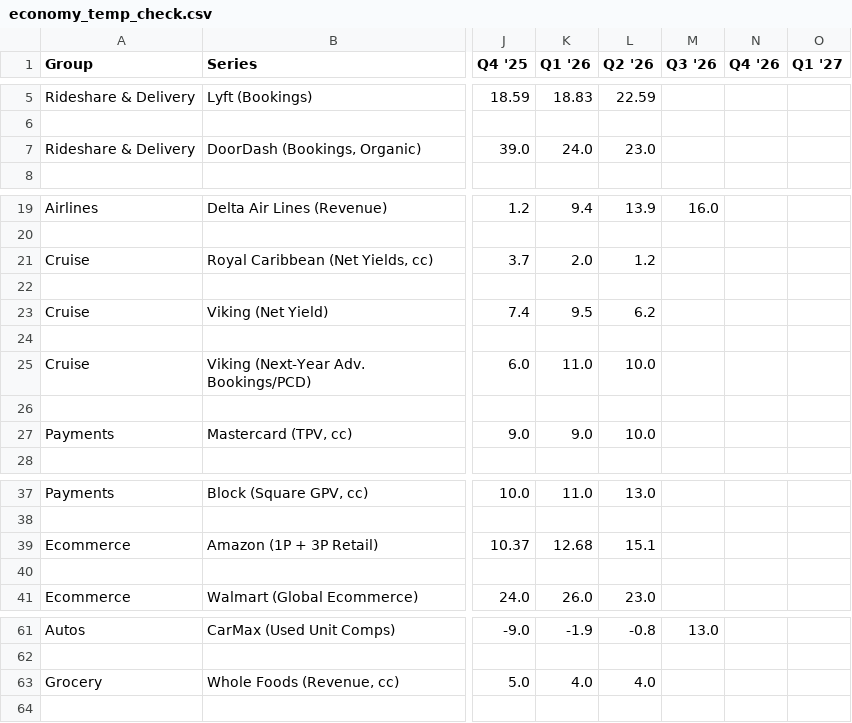
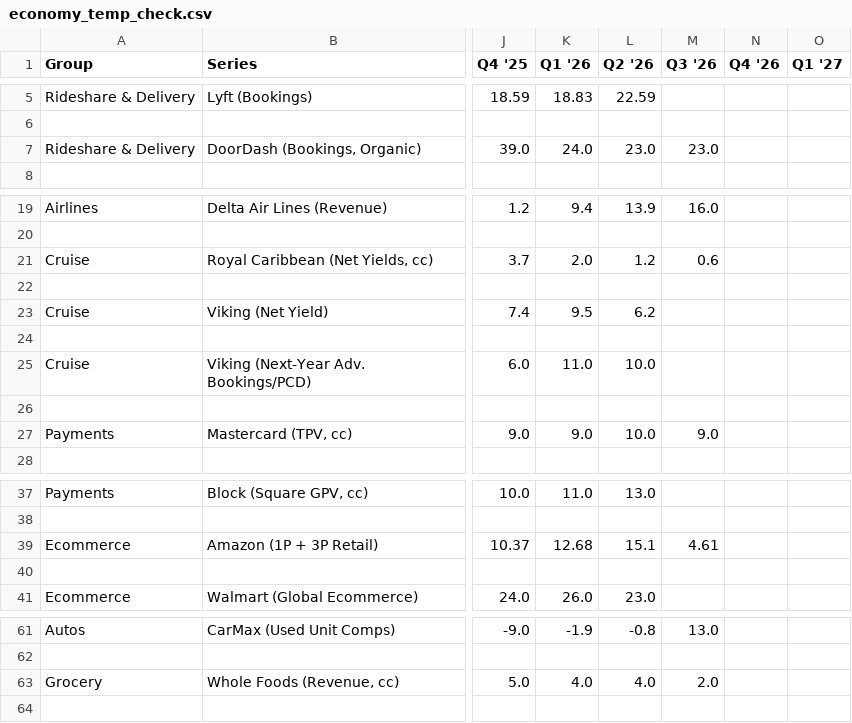
Before and after one commit to Kevin19980730/economy-temp-check, a CSV file: economy_temp_check.csv, drawn as a sheet; only a part is shown, gaps mark what is left out; the diff covers the shown part only; the diff names each change by its address in the sheet, - before the commit and + after, or states it on an @@ line.

Commit message:
Refresh Economy Temp Check (2026-11-02)

```diff
--- a/economy_temp_check.csv
+++ b/economy_temp_check.csv
-M7 (Q3 '26): (empty)
+M7 (Q3 '26): 23.0
-M21 (Q3 '26): (empty)
+M21 (Q3 '26): 0.6
-M27 (Q3 '26): (empty)
+M27 (Q3 '26): 9.0
-M39 (Q3 '26): (empty)
+M39 (Q3 '26): 4.61
-M63 (Q3 '26): (empty)
+M63 (Q3 '26): 2.0
```
Also changed, not shown: 1 edited cell elsewhere in this file, 2 other files.
